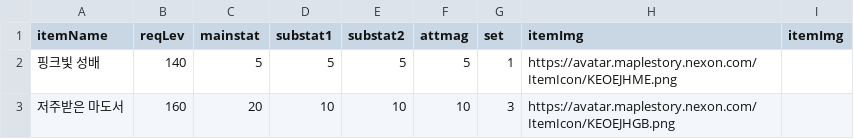
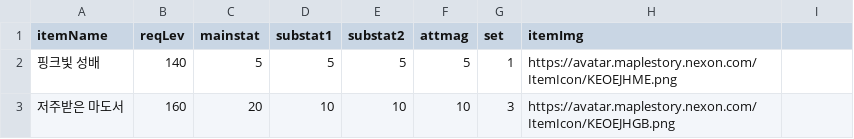
Before and after one commit to Revlis1353/RebootSpecCalc, a CSV file: src/main/resources/csv/17.csv, drawn as a sheet.

Commit message:
Correct error in 17.csv

```diff
--- a/src/main/resources/csv/17.csv
+++ b/src/main/resources/csv/17.csv
@@ -1,2 +1,2 @@
-itemName, reqLev, mainstat, substat1, substat2, attmag, set, itemImg, itemImg
+itemName, reqLev, mainstat, substat1, substat2, attmag, set, itemImg
 핑크빛 성배, 140, 5, 5, 5, 5, 1, https://avatar.maplestory.nexon.com/ItemIcon/KEOEJHME.png
```
